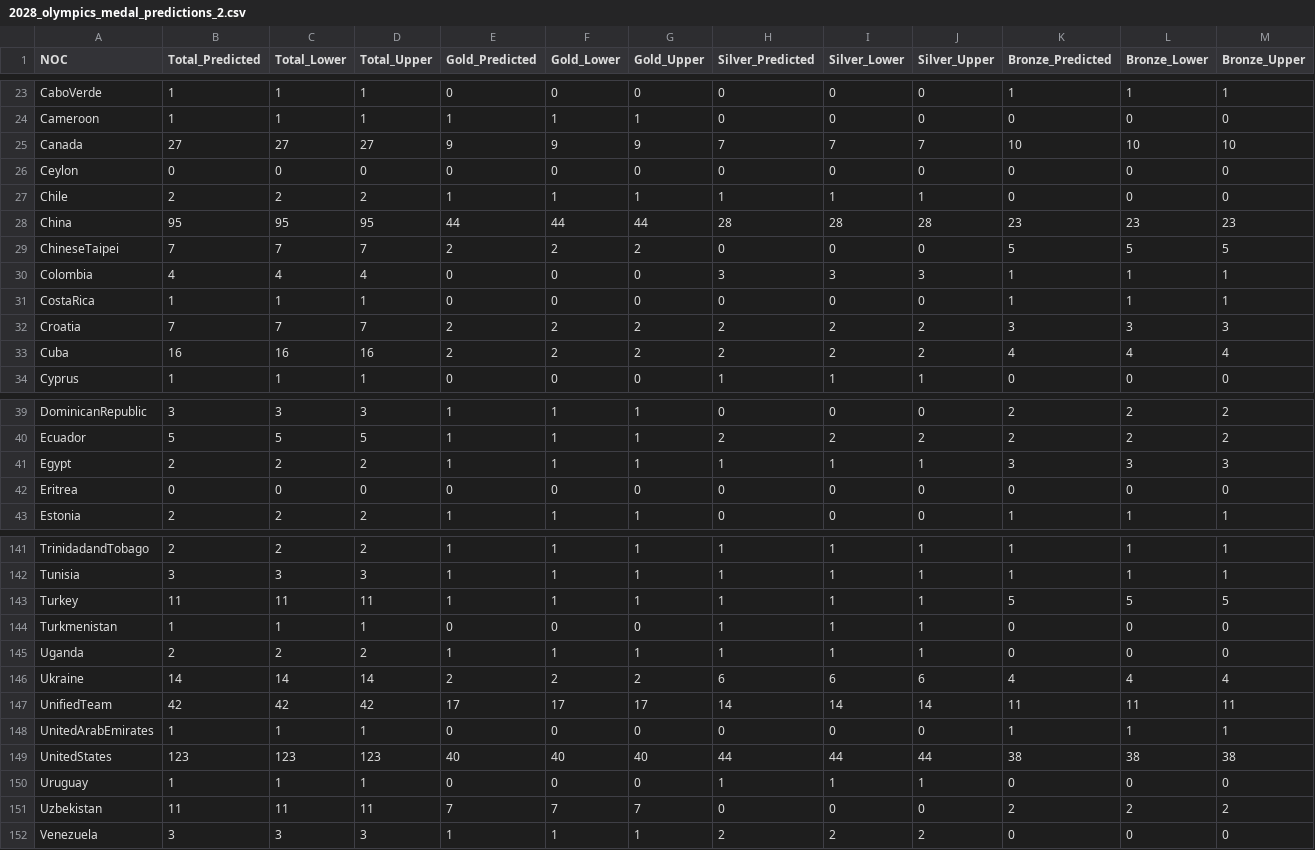
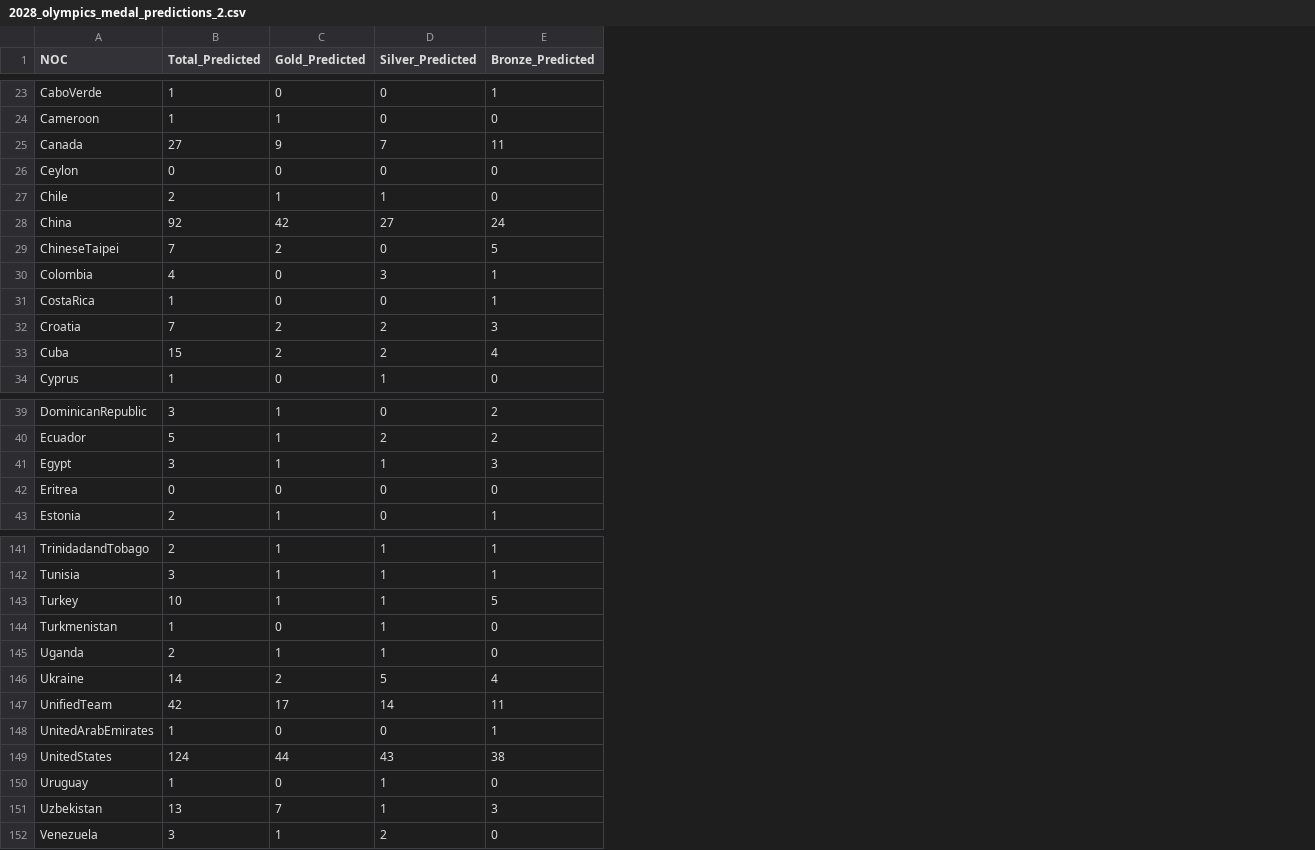
Before and after one commit to LiaoZiqi-GZFLS/2025-MCM-C, a CSV file: Result/2028_olympics_medal_predictions_2.csv, drawn as a sheet; only a part is shown, gaps mark what is left out; removed rows and columns are numbered as before the commit, all else as after; the diff covers the shown part only; the diff names each change by its address in the sheet, - before the commit and + after, or states it on an @@ line.

```diff
--- a/Result/2028_olympics_medal_predictions_2.csv
+++ b/Result/2028_olympics_medal_predictions_2.csv
-column C (Total_Lower), rows 23-34: 1 | 1 | 27 | 0 | 2 | 95 | 7 | 4 | 1 | 7 | 16 | 1; rows 39-43: 3 | 5 | 2 | 0 | 2; rows 141-152: 2 | 3 | 11 | 1 | 2 | 14 | 42 | 1 | 123 | 1 | 11 | 3
-column D (Total_Upper), rows 23-34: 1 | 1 | 27 | 0 | 2 | 95 | 7 | 4 | 1 | 7 | 16 | 1; rows 39-43: 3 | 5 | 2 | 0 | 2; rows 141-152: 2 | 3 | 11 | 1 | 2 | 14 | 42 | 1 | 123 | 1 | 11 | 3
-column F (Gold_Lower), rows 23-34: 0 | 1 | 9 | 0 | 1 | 44 | 2 | 0 | 0 | 2 | 2 | 0; rows 39-43: 1 | 1 | 1 | 0 | 1; rows 141-152: 1 | 1 | 1 | 0 | 1 | 2 | 17 | 0 | 40 | 0 | 7 | 1
-column G (Gold_Upper), rows 23-34: 0 | 1 | 9 | 0 | 1 | 44 | 2 | 0 | 0 | 2 | 2 | 0; rows 39-43: 1 | 1 | 1 | 0 | 1; rows 141-152: 1 | 1 | 1 | 0 | 1 | 2 | 17 | 0 | 40 | 0 | 7 | 1
-column I (Silver_Lower), rows 23-34: 0 | 0 | 7 | 0 | 1 | 28 | 0 | 3 | 0 | 2 | 2 | 1; rows 39-43: 0 | 2 | 1 | 0 | 0; rows 141-152: 1 | 1 | 1 | 1 | 1 | 6 | 14 | 0 | 44 | 1 | 0 | 2
-column J (Silver_Upper), rows 23-34: 0 | 0 | 7 | 0 | 1 | 28 | 0 | 3 | 0 | 2 | 2 | 1; rows 39-43: 0 | 2 | 1 | 0 | 0; rows 141-152: 1 | 1 | 1 | 1 | 1 | 6 | 14 | 0 | 44 | 1 | 0 | 2
-column L (Bronze_Lower), rows 23-34: 1 | 0 | 10 | 0 | 0 | 23 | 5 | 1 | 1 | 3 | 4 | 0; rows 39-43: 2 | 2 | 3 | 0 | 1; rows 141-152: 1 | 1 | 5 | 0 | 0 | 4 | 11 | 1 | 38 | 0 | 2 | 0
-column M (Bronze_Upper), rows 23-34: 1 | 0 | 10 | 0 | 0 | 23 | 5 | 1 | 1 | 3 | 4 | 0; rows 39-43: 2 | 2 | 3 | 0 | 1; rows 141-152: 1 | 1 | 5 | 0 | 0 | 4 | 11 | 1 | 38 | 0 | 2 | 0
-E25 (Bronze_Predicted): 10
+E25 (Bronze_Predicted): 11
-B28 (Total_Predicted): 95
+B28 (Total_Predicted): 92
-C28 (Gold_Predicted): 44
+C28 (Gold_Predicted): 42
-D28 (Silver_Predicted): 28
+D28 (Silver_Predicted): 27
-E28 (Bronze_Predicted): 23
+E28 (Bronze_Predicted): 24
-B33 (Total_Predicted): 16
+B33 (Total_Predicted): 15
-B41 (Total_Predicted): 2
+B41 (Total_Predicted): 3
-B143 (Total_Predicted): 11
+B143 (Total_Predicted): 10
-D146 (Silver_Predicted): 6
+D146 (Silver_Predicted): 5
-B149 (Total_Predicted): 123
+B149 (Total_Predicted): 124
-C149 (Gold_Predicted): 40
+C149 (Gold_Predicted): 44
-D149 (Silver_Predicted): 44
+D149 (Silver_Predicted): 43
-B151 (Total_Predicted): 11
+B151 (Total_Predicted): 13
-D151 (Silver_Predicted): 0
+D151 (Silver_Predicted): 1
-E151 (Bronze_Predicted): 2
+E151 (Bronze_Predicted): 3
```
Also changed, not shown: 32 edited cells elsewhere in this file, Result/2028_olympics_medal_predictions.csv, Result/merged_olympics_medal_predictions.csv, 5 other files.
